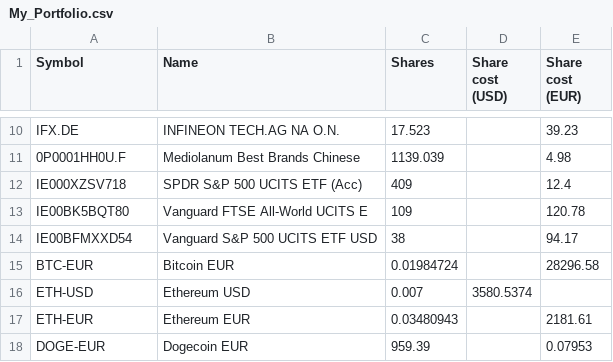
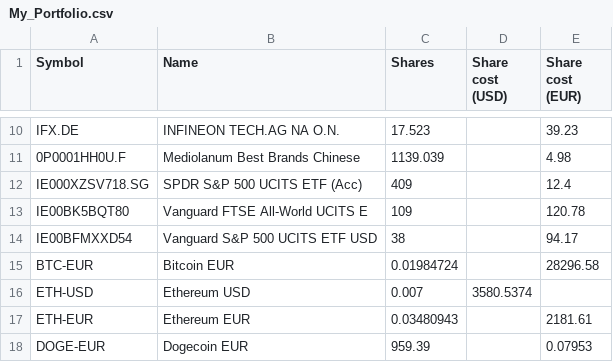
Before and after one commit to giuseppedavidde/Data_for_Analysis, a CSV file: My_Portfolio.csv, drawn as a sheet; only a part is shown, gaps mark what is left out.

Commit message:
updated SP500 with .SG

```diff
--- a/My_Portfolio.csv
+++ b/My_Portfolio.csv
@@ -11,3 +11,3 @@ IFX.DE;INFINEON TECH.AG NA O.N.;17.523;;39.23
 0P0001HH0U.F;Mediolanum Best Brands Chinese ;1139.039;;4.98
-IE000XZSV718;SPDR S&P 500 UCITS ETF (Acc);409;;12.4
+IE000XZSV718.SG;SPDR S&P 500 UCITS ETF (Acc);409;;12.4
 IE00BK5BQT80;Vanguard FTSE All-World UCITS E;109;;120.78
```
